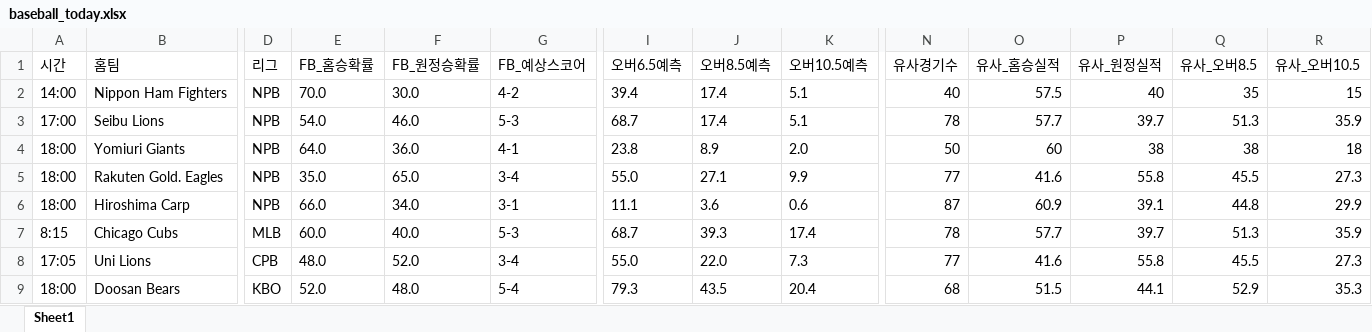
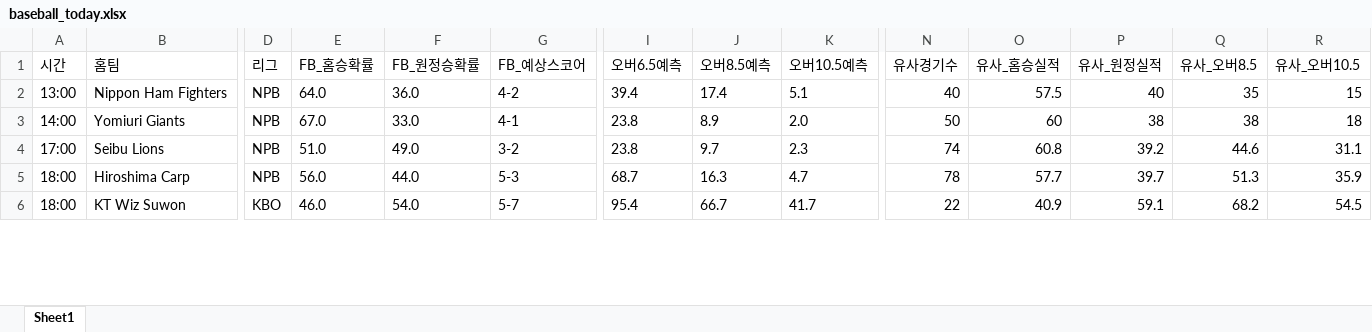
Before and after one commit to kongkong79/ai-pick, an Excel workbook: baseball_today.xlsx, sheet Sheet1, drawn as a sheet; only a part is shown, gaps mark what is left out; values as stored, in another font and other column widths than the file's, no borders; removed rows and columns are numbered as before the commit, all else as after; rows hold the shown columns only; the diff covers the shown part only; the diff names each change by its address in the sheet, - before the commit and + after, or states it on an @@ line.

Commit message:
📊 업데이트 - 2026-08-02 11:32

```diff
--- a/baseball_today.xlsx (sheet Sheet1)
+++ b/baseball_today.xlsx (sheet Sheet1)
-A2 (시간): 14:00
+A2 (시간): 13:00
-E2 (FB_홈승확률): 70.0
+E2 (FB_홈승확률): 64.0
-F2 (FB_원정승확률): 30.0
+F2 (FB_원정승확률): 36.0
-row 3: 17:00 | Seibu Lions | NPB | 54.0 | 46.0 | 5-3 | 68.7 | 17.4 | 5.1 | 78 | 57.7 | 39.7 | 51.3 | 35.9
-A3 (시간): 18:00
+A3 (시간): 14:00
-E3 (FB_홈승확률): 64.0
+E3 (FB_홈승확률): 67.0
-F3 (FB_원정승확률): 36.0
+F3 (FB_원정승확률): 33.0
-row 5: 18:00 | Rakuten Gold. Eagles | NPB | 35.0 | 65.0 | 3-4 | 55.0 | 27.1 | 9.9 | 77 | 41.6 | 55.8 | 45.5 | 27.3
+row 4: 17:00 | Seibu Lions | NPB | 51.0 | 49.0 | 3-2 | 23.8 | 9.7 | 2.3 | 74 | 60.8 | 39.2 | 44.6 | 31.1
-E5 (FB_홈승확률): 66.0
+E5 (FB_홈승확률): 56.0
-F5 (FB_원정승확률): 34.0
+F5 (FB_원정승확률): 44.0
-G5 (FB_예상스코어): 3-1
+G5 (FB_예상스코어): 5-3
-I5 (오버6.5예측): 11.1
+I5 (오버6.5예측): 68.7
-J5 (오버8.5예측): 3.6
+J5 (오버8.5예측): 16.3
-K5 (오버10.5예측): 0.6
+K5 (오버10.5예측): 4.7
-N5 (유사경기수): 87
+N5 (유사경기수): 78
-O5 (유사_홈승실적): 60.9
+O5 (유사_홈승실적): 57.7
-P5 (유사_원정실적): 39.1
+P5 (유사_원정실적): 39.7
-Q5 (유사_오버8.5): 44.8
+Q5 (유사_오버8.5): 51.3
-R5 (유사_오버10.5): 29.9
+R5 (유사_오버10.5): 35.9
-row 7: 8:15 | Chicago Cubs | MLB | 60.0 | 40.0 | 5-3 | 68.7 | 39.3 | 17.4 | 78 | 57.7 | 39.7 | 51.3 | 35.9
-row 8: 17:05 | Uni Lions | CPB | 48.0 | 52.0 | 3-4 | 55.0 | 22.0 | 7.3 | 77 | 41.6 | 55.8 | 45.5 | 27.3
-row 9: 18:00 | Doosan Bears | KBO | 52.0 | 48.0 | 5-4 | 79.3 | 43.5 | 20.4 | 68 | 51.5 | 44.1 | 52.9 | 35.3
+row 6: 18:00 | KT Wiz Suwon | KBO | 46.0 | 54.0 | 5-7 | 95.4 | 66.7 | 41.7 | 22 | 40.9 | 59.1 | 68.2 | 54.5
```
Also changed, not shown: 9 added rows, 2 removed rows and 23 edited cells elsewhere in this sheet.
